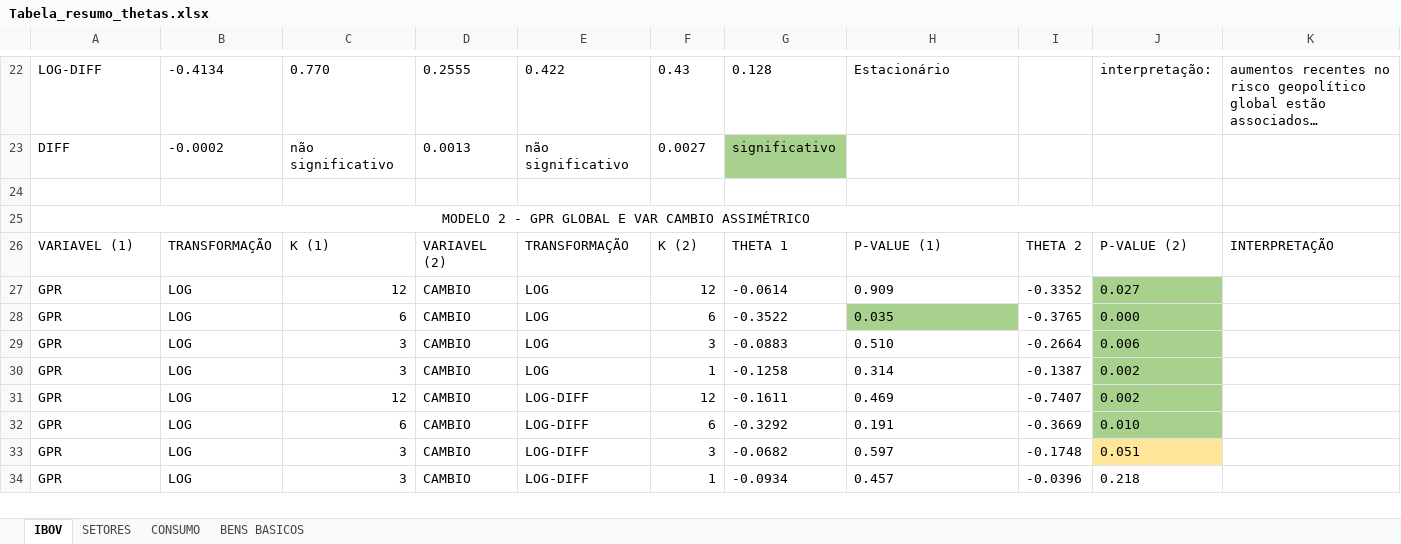
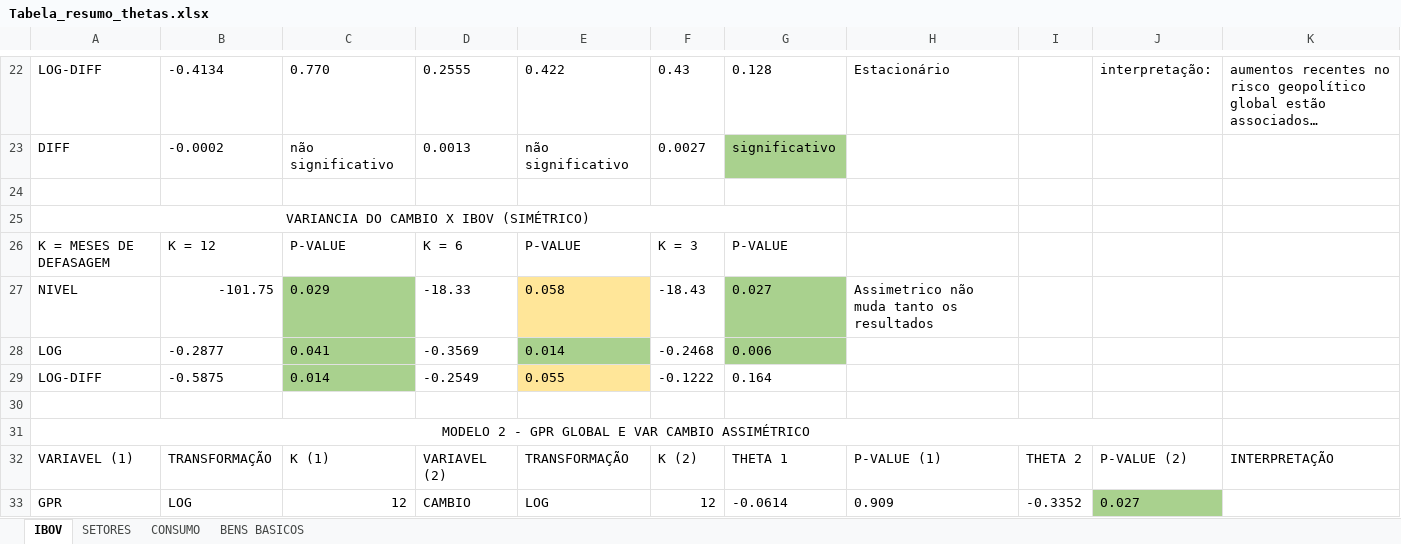
Before and after one commit to L3Reis/Impacto-geopolitico-ibovespa, an Excel workbook: graficos_tabelas/preliminares/Tabela_resumo_thetas.xlsx, sheet IBOV, drawn as a sheet; only a part is shown, gaps mark what is left out; the shorter side is filled out with more unchanged rows; long unchanged cells end in …; values as stored, in another font and other column widths than the file's, no borders; the diff names each change by its address in the sheet, - before the commit and + after, or states it on an @@ line.

```diff
--- a/graficos_tabelas/preliminares/Tabela_resumo_thetas.xlsx (sheet IBOV)
+++ b/graficos_tabelas/preliminares/Tabela_resumo_thetas.xlsx (sheet IBOV)
+row 25: VARIANCIA DO CAMBIO X IBOV (SIMÉTRICO)
+row 26: K = MESES DE DEFASAGEM | K = 12 | P-VALUE | K = 6 | P-VALUE | K = 3 | P-VALUE
+row 27: NIVEL | -101.75 | 0.029 | -18.33 | 0.058 | -18.43 | 0.027 | Assimetrico não muda tanto os resultados
+row 28: LOG | -0.2877 | 0.041 | -0.3569 | 0.014 | -0.2468 | 0.006
+row 29: LOG-DIFF | -0.5875 | 0.014 | -0.2549 | 0.055 | -0.1222 | 0.164
+row 30: (empty)
```
Also changed, not shown: 3 other files.
